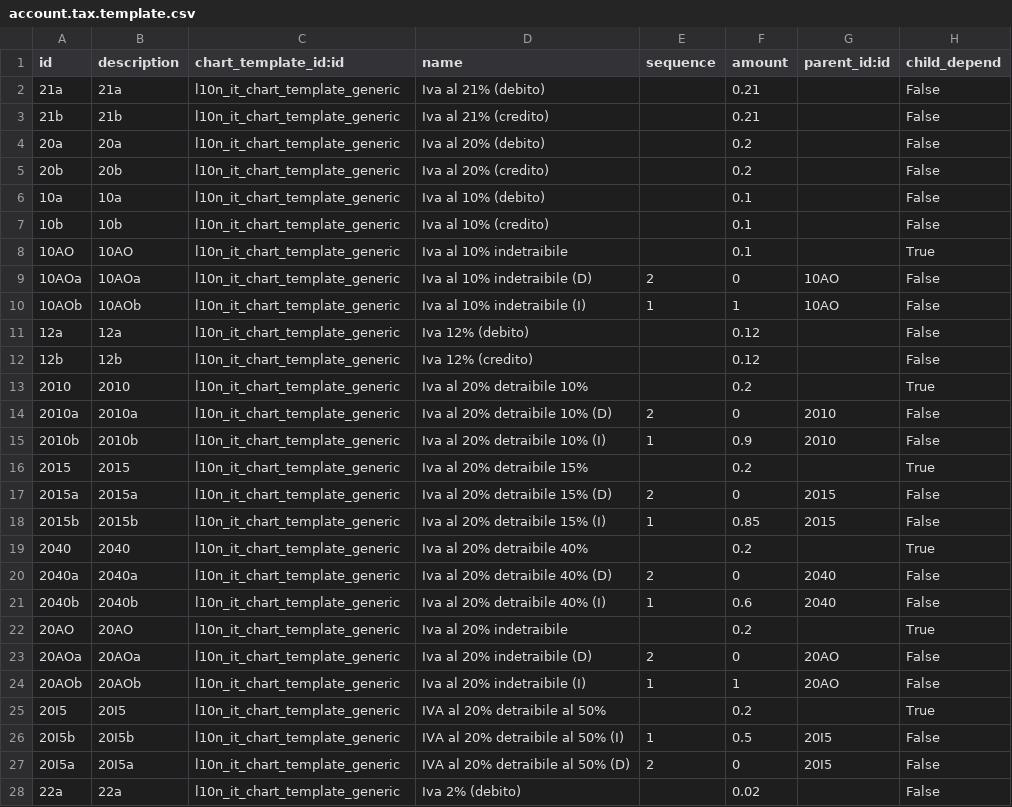
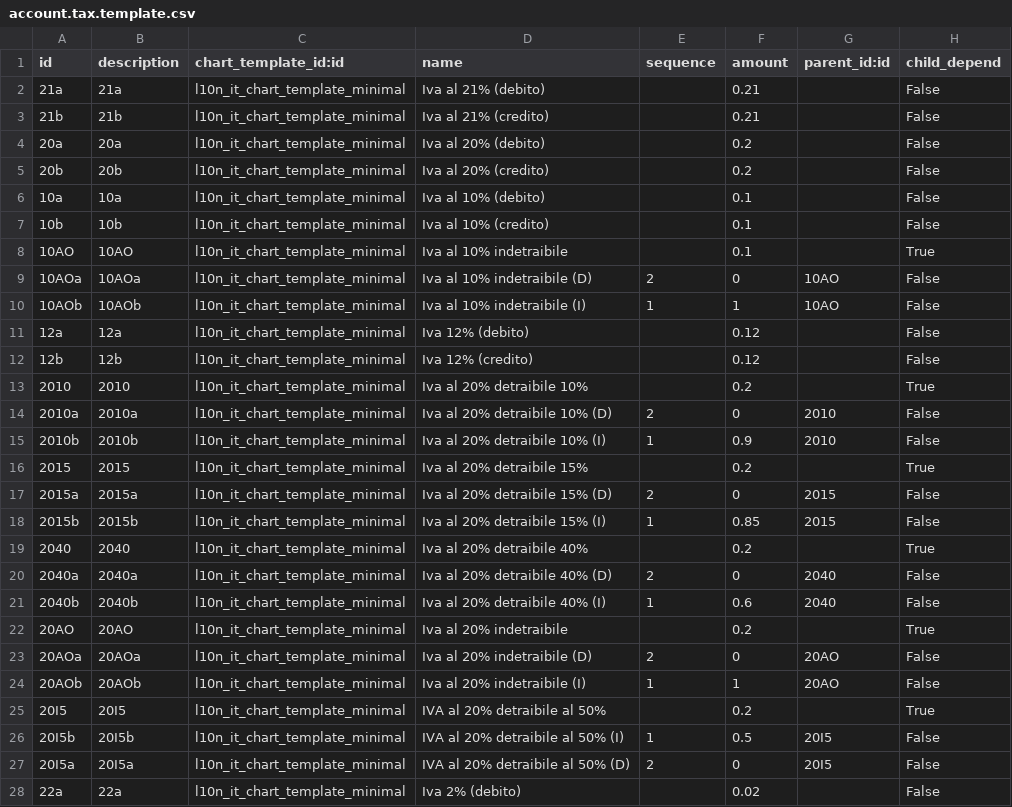
Before and after one commit to OCA/l10n-italy, a CSV file: l10n_it_minimal_chart/data/account.tax.template.csv, drawn as a sheet; only a part is shown; the diff covers the shown part only; the diff names each change by its address in the sheet, - before the commit and + after, or states it on an @@ line.

Commit message:
[FIX] corrette le definizioni in account.tax.template.csv: rimossi riferimenti errati a l10n_it

```diff
--- a/l10n_it_minimal_chart/data/account.tax.template.csv
+++ b/l10n_it_minimal_chart/data/account.tax.template.csv
-C2:C28 (chart_template_id:id): l10n_it_chart_template_generic
+C2:C28 (chart_template_id:id): l10n_it_chart_template_minimal
```
Also changed, not shown: 78 edited cells elsewhere in this file.
